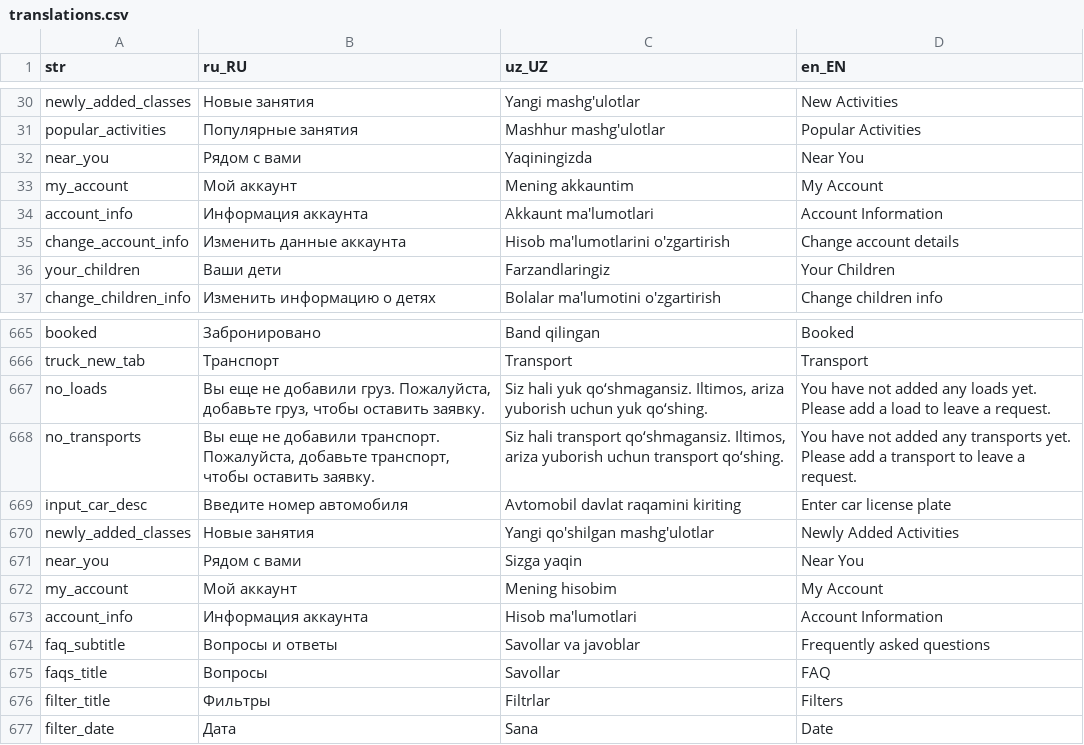
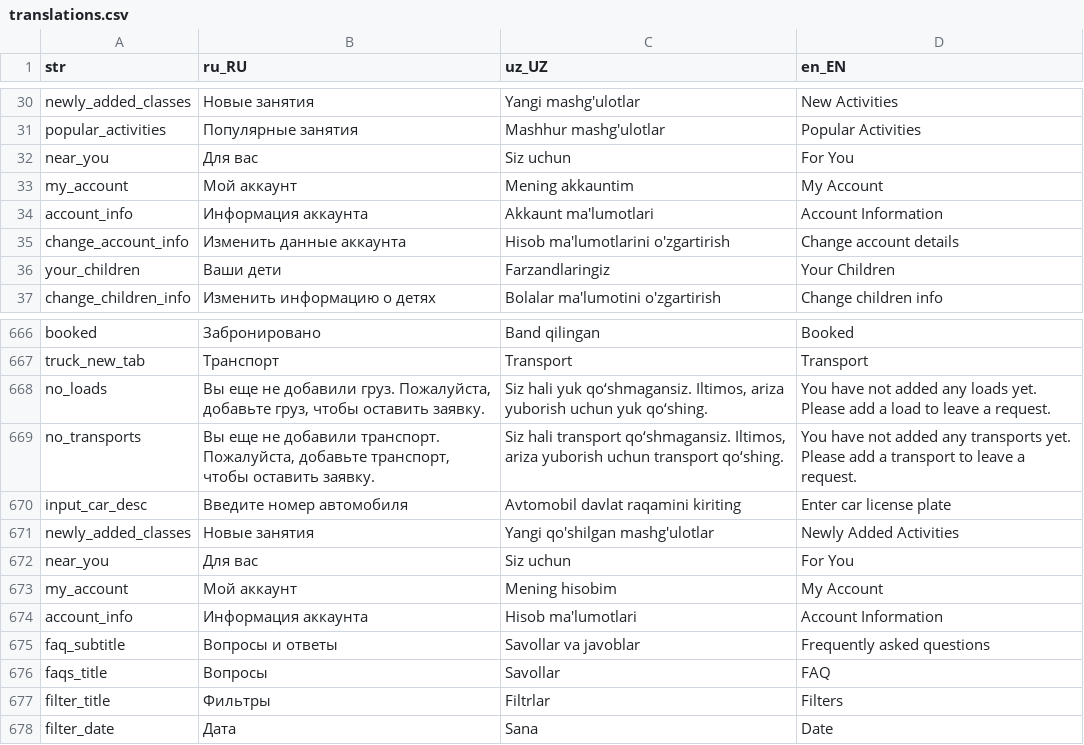
Before and after one commit to LUMI-PASS/lumi-mobile-app, a CSV file: assets/localization/translations.csv, drawn as a sheet; only a part is shown, gaps mark what is left out; the diff covers the shown part only.

```diff
--- a/assets/localization/translations.csv
+++ b/assets/localization/translations.csv
@@ -31,3 +31,3 @@ newly_added_classes,Новые занятия,Yangi mashg'ulotlar,New Activities
 popular_activities,Популярные занятия,Mashhur mashg'ulotlar,Popular Activities
-near_you,Рядом с вами,Yaqiningizda,Near You
+near_you,Для вас,Siz uchun,For You
 my_account,Мой аккаунт,Mening akkauntim,My Account
@@ -670,3 +671,3 @@ input_car_desc,Введите номер автомобиля,Avtomobil davlat r
 newly_added_classes,Новые занятия,Yangi qo'shilgan mashg'ulotlar,Newly Added Activities
-near_you,Рядом с вами,Sizga yaqin,Near You
+near_you,Для вас,Siz uchun,For You
 my_account,Мой аккаунт,Mening hisobim,My Account
```
Also changed, not shown: 17 added rows elsewhere in this file, 2 other files.
